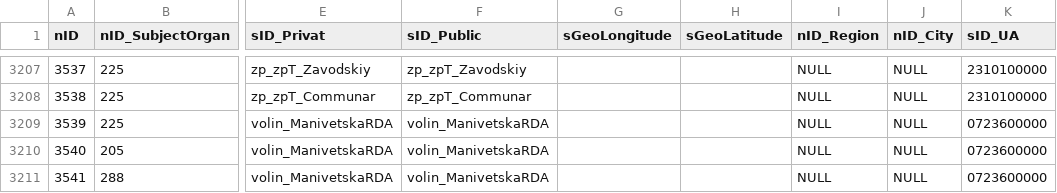
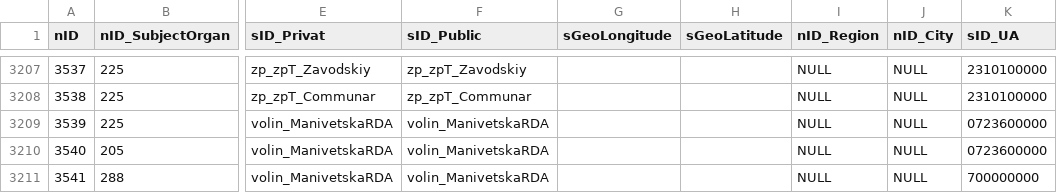
Before and after one commit to iGov-UA/iGov_Data, a CSV file: wf-central/src/main/resources/data/iGov__Test_Delta/SubjectOrganJoin.csv, drawn as a sheet; only a part is shown, gaps mark what is left out; the diff names each change by its address in the sheet, - before the commit and + after, or states it on an @@ line.

Commit message:
fix 2

```diff
--- a/wf-central/src/main/resources/data/iGov__Test_Delta/SubjectOrganJoin.csv
+++ b/wf-central/src/main/resources/data/iGov__Test_Delta/SubjectOrganJoin.csv
-K3211 (sID_UA): 0723600000
+K3211 (sID_UA): 700000000
```
